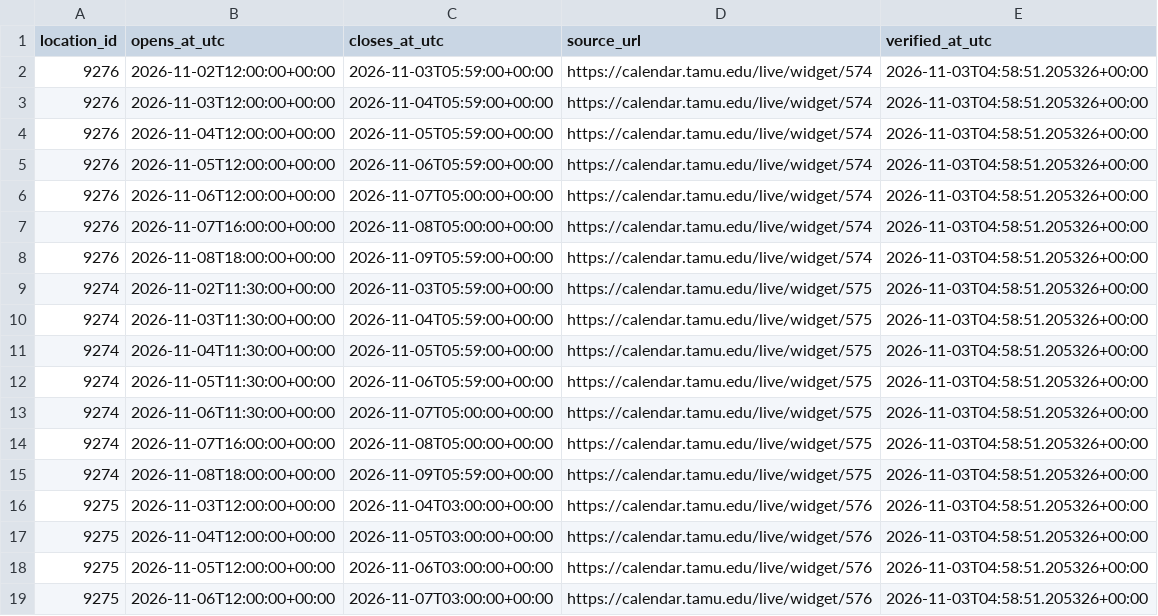
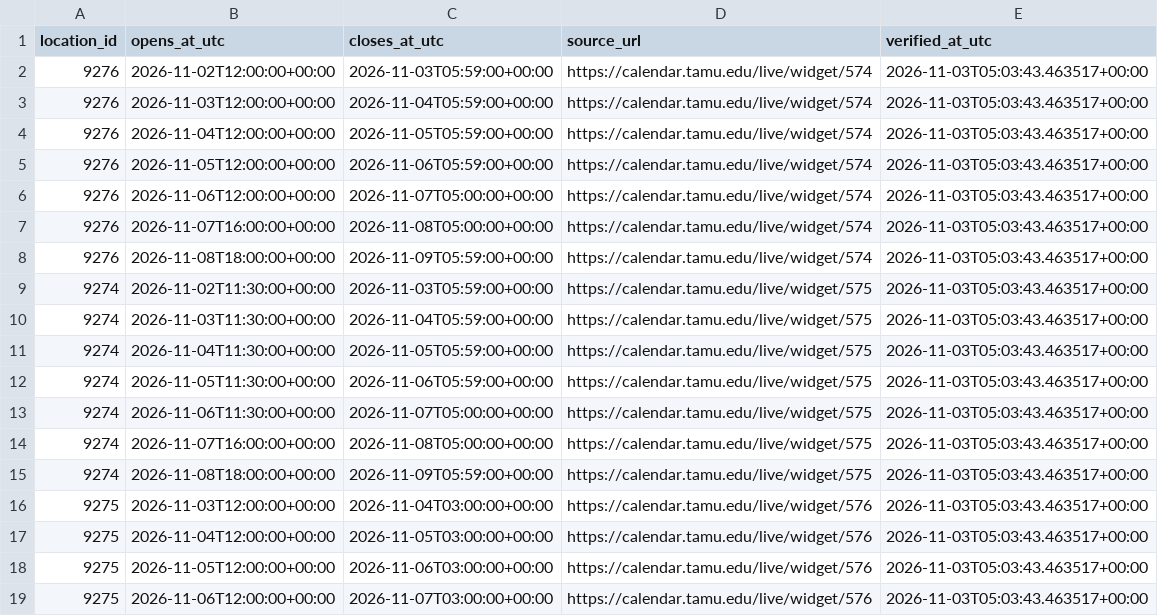
Before and after one commit to shawnslee1202/rec-occupancy, a CSV file: config/open_intervals.csv, drawn as a sheet.

```diff
--- a/config/open_intervals.csv
+++ b/config/open_intervals.csv
@@ -1,19 +1,19 @@
 location_id,opens_at_utc,closes_at_utc,source_url,verified_at_utc
-9276,2026-11-02T12:00:00+00:00,2026-11-03T05:59:00+00:00,https://calendar.tamu.edu/live/widget/574,2026-11-03T04:58:51.205326+00:00
-9276,2026-11-03T12:00:00+00:00,2026-11-04T05:59:00+00:00,https://calendar.tamu.edu/live/widget/574,2026-11-03T04:58:51.205326+00:00
-9276,2026-11-04T12:00:00+00:00,2026-11-05T05:59:00+00:00,https://calendar.tamu.edu/live/widget/574,2026-11-03T04:58:51.205326+00:00
-9276,2026-11-05T12:00:00+00:00,2026-11-06T05:59:00+00:00,https://calendar.tamu.edu/live/widget/574,2026-11-03T04:58:51.205326+00:00
-9276,2026-11-06T12:00:00+00:00,2026-11-07T05:00:00+00:00,https://calendar.tamu.edu/live/widget/574,2026-11-03T04:58:51.205326+00:00
-9276,2026-11-07T16:00:00+00:00,2026-11-08T05:00:00+00:00,https://calendar.tamu.edu/live/widget/574,2026-11-03T04:58:51.205326+00:00
-9276,2026-11-08T18:00:00+00:00,2026-11-09T05:59:00+00:00,https://calendar.tamu.edu/live/widget/574,2026-11-03T04:58:51.205326+00:00
-9274,2026-11-02T11:30:00+00:00,2026-11-03T05:59:00+00:00,https://calendar.tamu.edu/live/widget/575,2026-11-03T04:58:51.205326+00:00
-9274,2026-11-03T11:30:00+00:00,2026-11-04T05:59:00+00:00,https://calendar.tamu.edu/live/widget/575,2026-11-03T04:58:51.205326+00:00
-9274,2026-11-04T11:30:00+00:00,2026-11-05T05:59:00+00:00,https://calendar.tamu.edu/live/widget/575,2026-11-03T04:58:51.205326+00:00
-9274,2026-11-05T11:30:00+00:00,2026-11-06T05:59:00+00:00,https://calendar.tamu.edu/live/widget/575,2026-11-03T04:58:51.205326+00:00
-9274,2026-11-06T11:30:00+00:00,2026-11-07T05:00:00+00:00,https://calendar.tamu.edu/live/widget/575,2026-11-03T04:58:51.205326+00:00
-9274,2026-11-07T16:00:00+00:00,2026-11-08T05:00:00+00:00,https://calendar.tamu.edu/live/widget/575,2026-11-03T04:58:51.205326+00:00
-9274,2026-11-08T18:00:00+00:00,2026-11-09T05:59:00+00:00,https://calendar.tamu.edu/live/widget/575,2026-11-03T04:58:51.205326+00:00
-9275,2026-11-03T12:00:00+00:00,2026-11-04T03:00:00+00:00,https://calendar.tamu.edu/live/widget/576,2026-11-03T04:58:51.205326+00:00
-9275,2026-11-04T12:00:00+00:00,2026-11-05T03:00:00+00:00,https://calendar.tamu.edu/live/widget/576,2026-11-03T04:58:51.205326+00:00
-9275,2026-11-05T12:00:00+00:00,2026-11-06T03:00:00+00:00,https://calendar.tamu.edu/live/widget/576,2026-11-03T04:58:51.205326+00:00
-9275,2026-11-06T12:00:00+00:00,2026-11-07T03:00:00+00:00,https://calendar.tamu.edu/live/widget/576,2026-11-03T04:58:51.205326+00:00
+9276,2026-11-02T12:00:00+00:00,2026-11-03T05:59:00+00:00,https://calendar.tamu.edu/live/widget/574,2026-11-03T05:03:43.463517+00:00
+9276,2026-11-03T12:00:00+00:00,2026-11-04T05:59:00+00:00,https://calendar.tamu.edu/live/widget/574,2026-11-03T05:03:43.463517+00:00
+9276,2026-11-04T12:00:00+00:00,2026-11-05T05:59:00+00:00,https://calendar.tamu.edu/live/widget/574,2026-11-03T05:03:43.463517+00:00
+9276,2026-11-05T12:00:00+00:00,2026-11-06T05:59:00+00:00,https://calendar.tamu.edu/live/widget/574,2026-11-03T05:03:43.463517+00:00
+9276,2026-11-06T12:00:00+00:00,2026-11-07T05:00:00+00:00,https://calendar.tamu.edu/live/widget/574,2026-11-03T05:03:43.463517+00:00
+9276,2026-11-07T16:00:00+00:00,2026-11-08T05:00:00+00:00,https://calendar.tamu.edu/live/widget/574,2026-11-03T05:03:43.463517+00:00
+9276,2026-11-08T18:00:00+00:00,2026-11-09T05:59:00+00:00,https://calendar.tamu.edu/live/widget/574,2026-11-03T05:03:43.463517+00:00
+9274,2026-11-02T11:30:00+00:00,2026-11-03T05:59:00+00:00,https://calendar.tamu.edu/live/widget/575,2026-11-03T05:03:43.463517+00:00
+9274,2026-11-03T11:30:00+00:00,2026-11-04T05:59:00+00:00,https://calendar.tamu.edu/live/widget/575,2026-11-03T05:03:43.463517+00:00
+9274,2026-11-04T11:30:00+00:00,2026-11-05T05:59:00+00:00,https://calendar.tamu.edu/live/widget/575,2026-11-03T05:03:43.463517+00:00
+9274,2026-11-05T11:30:00+00:00,2026-11-06T05:59:00+00:00,https://calendar.tamu.edu/live/widget/575,2026-11-03T05:03:43.463517+00:00
+9274,2026-11-06T11:30:00+00:00,2026-11-07T05:00:00+00:00,https://calendar.tamu.edu/live/widget/575,2026-11-03T05:03:43.463517+00:00
+9274,2026-11-07T16:00:00+00:00,2026-11-08T05:00:00+00:00,https://calendar.tamu.edu/live/widget/575,2026-11-03T05:03:43.463517+00:00
+9274,2026-11-08T18:00:00+00:00,2026-11-09T05:59:00+00:00,https://calendar.tamu.edu/live/widget/575,2026-11-03T05:03:43.463517+00:00
+9275,2026-11-03T12:00:00+00:00,2026-11-04T03:00:00+00:00,https://calendar.tamu.edu/live/widget/576,2026-11-03T05:03:43.463517+00:00
+9275,2026-11-04T12:00:00+00:00,2026-11-05T03:00:00+00:00,https://calendar.tamu.edu/live/widget/576,2026-11-03T05:03:43.463517+00:00
+9275,2026-11-05T12:00:00+00:00,2026-11-06T03:00:00+00:00,https://calendar.tamu.edu/live/widget/576,2026-11-03T05:03:43.463517+00:00
+9275,2026-11-06T12:00:00+00:00,2026-11-07T03:00:00+00:00,https://calendar.tamu.edu/live/widget/576,2026-11-03T05:03:43.463517+00:00
```
Also changed, not shown: 3 other files.
